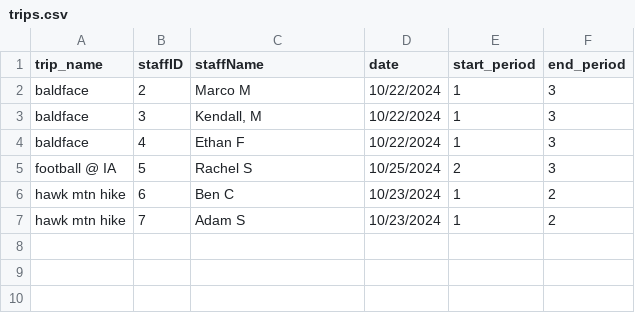
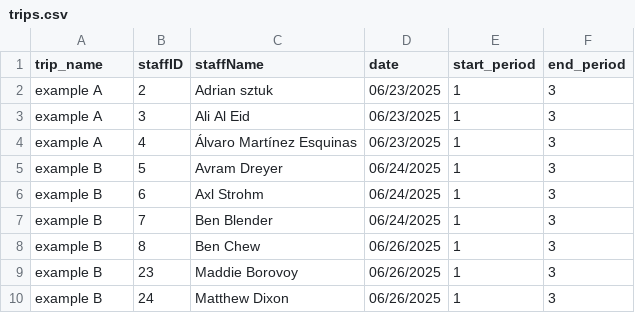
Before and after one commit to ebb351/CampScheduler, a CSV file: data/trips.csv, drawn as a sheet.

```diff
--- a/data/trips.csv
+++ b/data/trips.csv
@@ -1,7 +1,10 @@
 trip_name,staffID,staffName,date,start_period,end_period
-baldface,2,Marco M,10/22/2024,1,3
-baldface,3,"Kendall, M",10/22/2024,1,3
-baldface,4,Ethan F,10/22/2024,1,3
-football @ IA,5,Rachel S,10/25/2024,2,3
-hawk mtn hike,6,Ben C,10/23/2024,1,2
-hawk mtn hike,7,Adam S,10/23/2024,1,2
+example A,2,Adrian sztuk,06/23/2025,1,3
+example A,3,Ali Al Eid,06/23/2025,1,3
+example A,4,Álvaro Martínez Esquinas,06/23/2025,1,3
+example B,5,Avram Dreyer,06/24/2025,1,3
+example B,6,Axl Strohm,06/24/2025,1,3
+example B,7,Ben Blender,06/24/2025,1,3
+example B,8,Ben Chew,06/26/2025,1,3
+example B,23,Maddie Borovoy,06/26/2025,1,3
+example B,24,Matthew Dixon,06/26/2025,1,3
```
Also changed, not shown: data/assists.csv, data/leads.csv, 9 other files.
